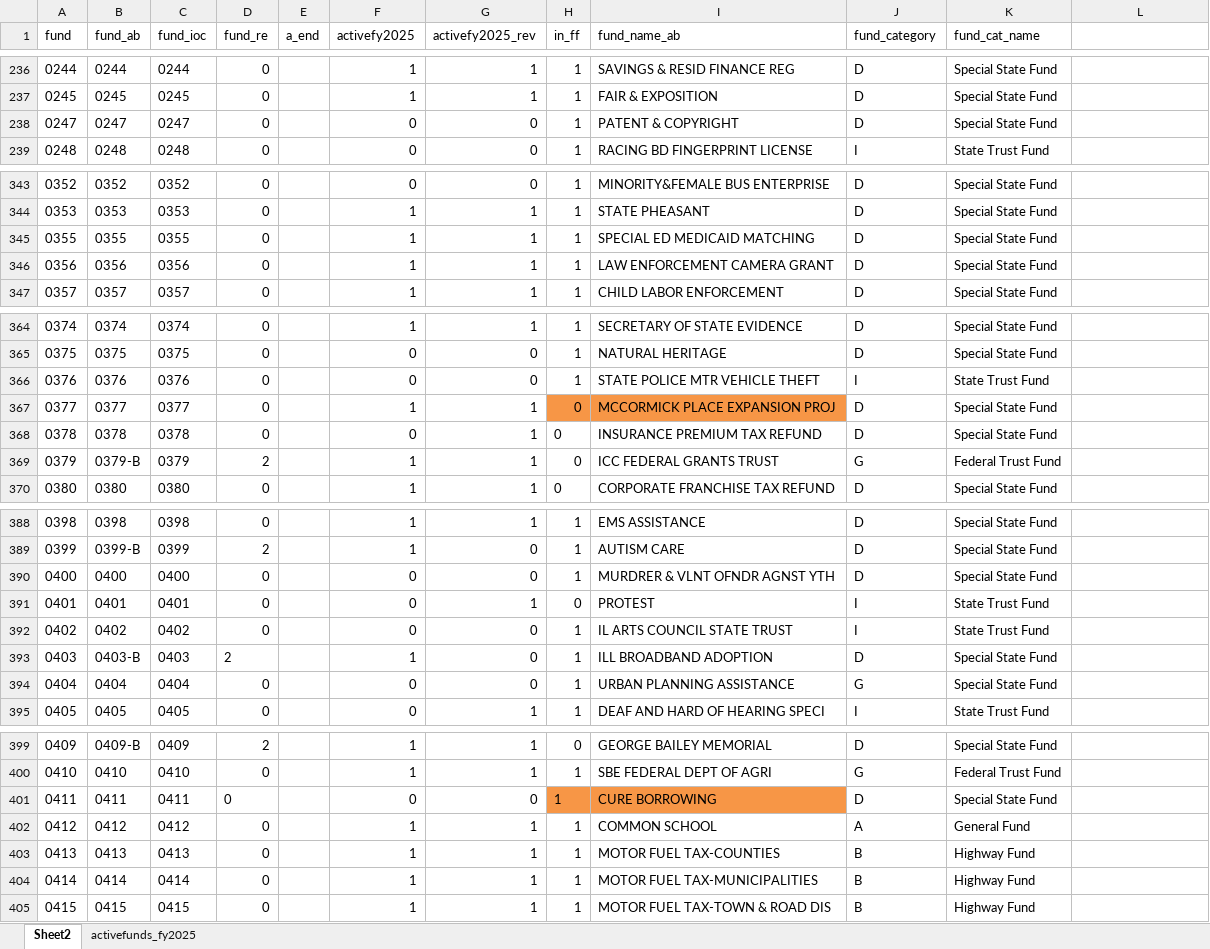
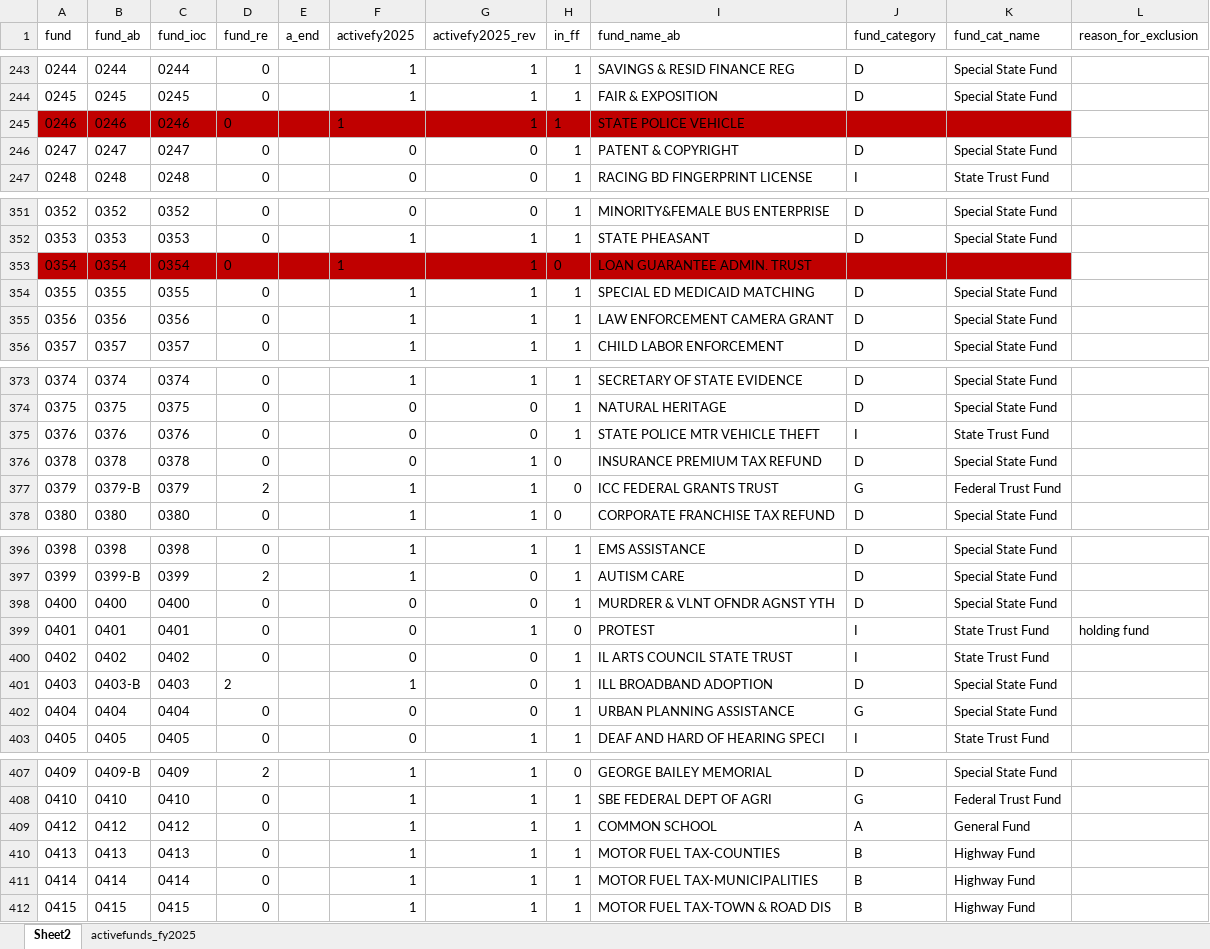
Before and after one commit to AleaWM/Illinois-State-Budget-Dataset, an Excel workbook: inputs/funds_ab_in.xlsx, sheet Sheet2, drawn as a sheet; only a part is shown, gaps mark what is left out; values as stored, in another font and other column widths than the file's, no borders; conditional formats and table styles not drawn; addresses are those after the commit; the diff covers the shown part only; the diff names each change by its address in the sheet, - before the commit and + after, or states it on an @@ line.

Commit message:
adds four funds that had not been in the file before August 27th 2026. Identified with antijoin command in code-cleaning file. Still need state's fund type added to excel file

```diff
--- a/inputs/funds_ab_in.xlsx (sheet Sheet2)
+++ b/inputs/funds_ab_in.xlsx (sheet Sheet2)
-L1: (empty)
+L1: reason_for_exclusion
+row 245: 0246 | 0246 | 0246 | 0 |  | 1 | 1 | 1 | STATE POLICE VEHICLE
+row 353: 0354 | 0354 | 0354 | 0 |  | 1 | 1 | 0 | LOAN GUARANTEE ADMIN. TRUST
@@ row 367 moved to row 2: 0377 @@
-L399 (reason_for_exclusion): (empty)
+L399 (reason_for_exclusion): holding fund
@@ row 401 moved to row 3: 0411 @@
```
Also changed, not shown: 8 added rows and 5 removed rows elsewhere in this sheet.
